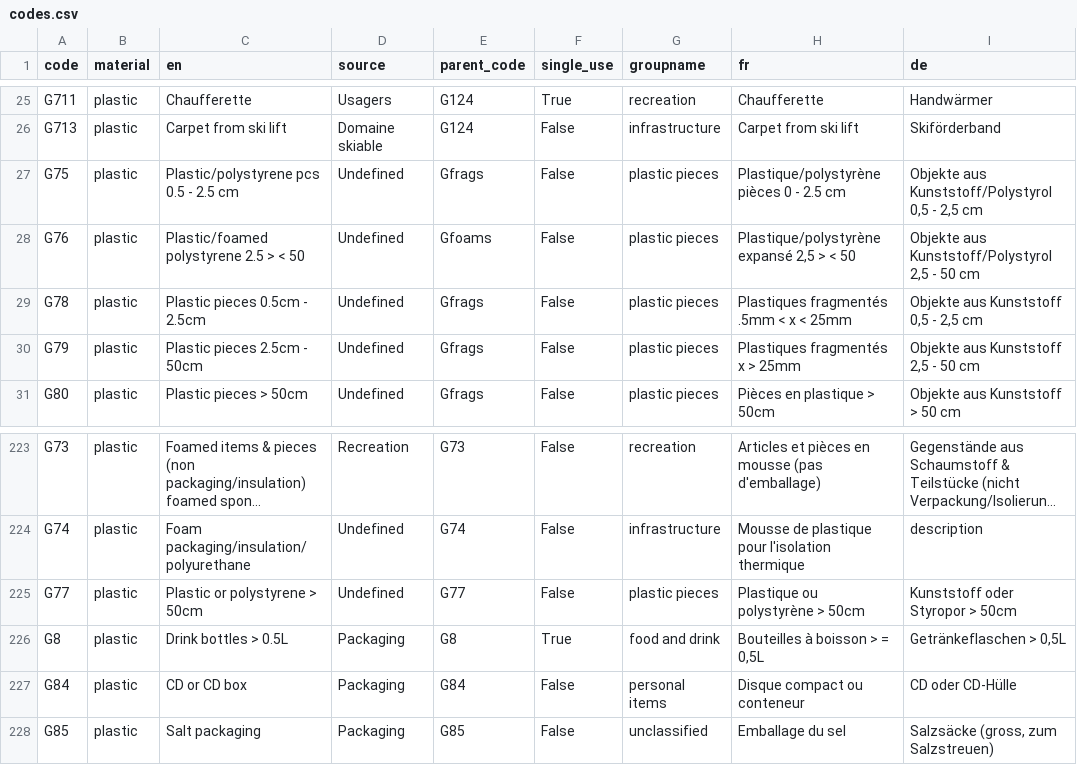
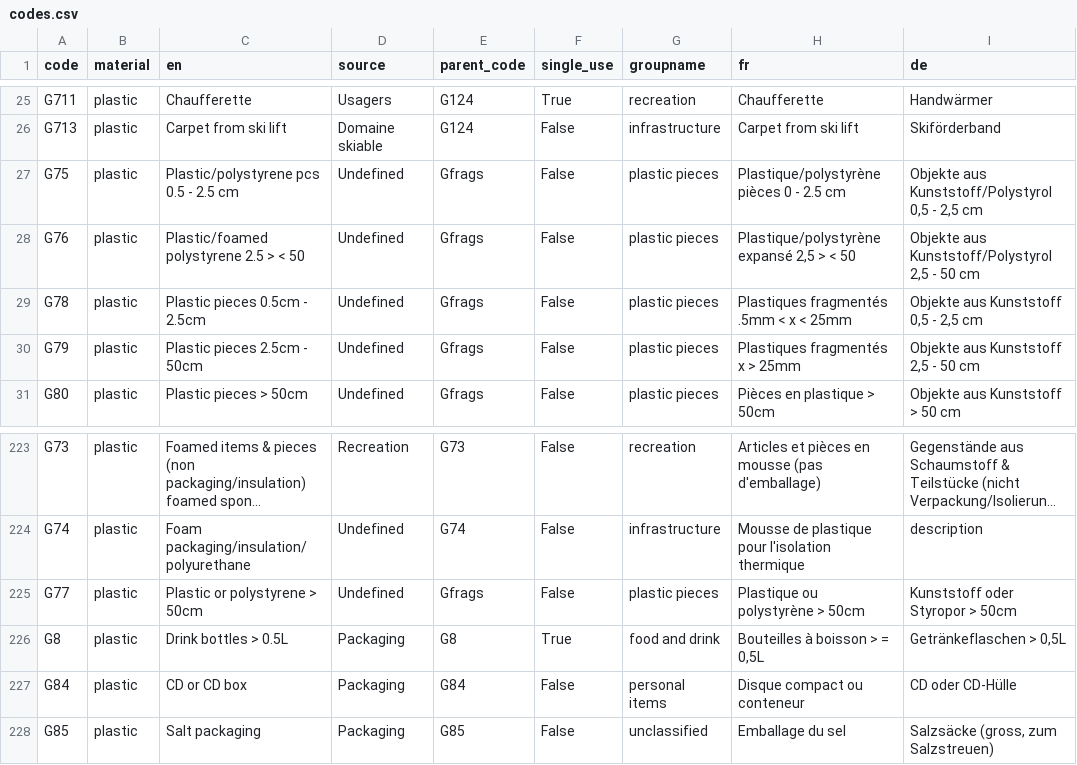
Before and after one commit to hammerdirt-analyst/feb_2024, a CSV file: data/end_process/codes.csv, drawn as a sheet; only a part is shown, gaps mark what is left out; long unchanged cells end in …; the diff names each change by its address in the sheet, - before the commit and + after, or states it on an @@ line.

Commit message:
added methods to aggregate most common codes from a set of data

```diff
--- a/data/end_process/codes.csv
+++ b/data/end_process/codes.csv
-E28 (parent_code): Gfoams
+E28 (parent_code): Gfrags
-E225 (parent_code): G77
+E225 (parent_code): Gfrags
```
Also changed, not shown: 4 other files.
